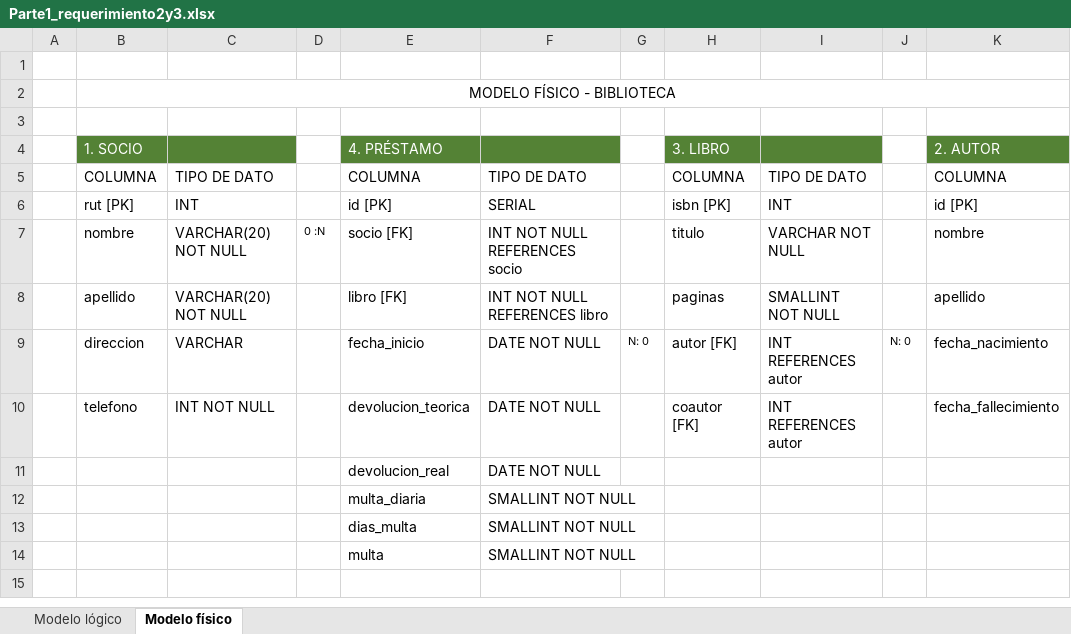
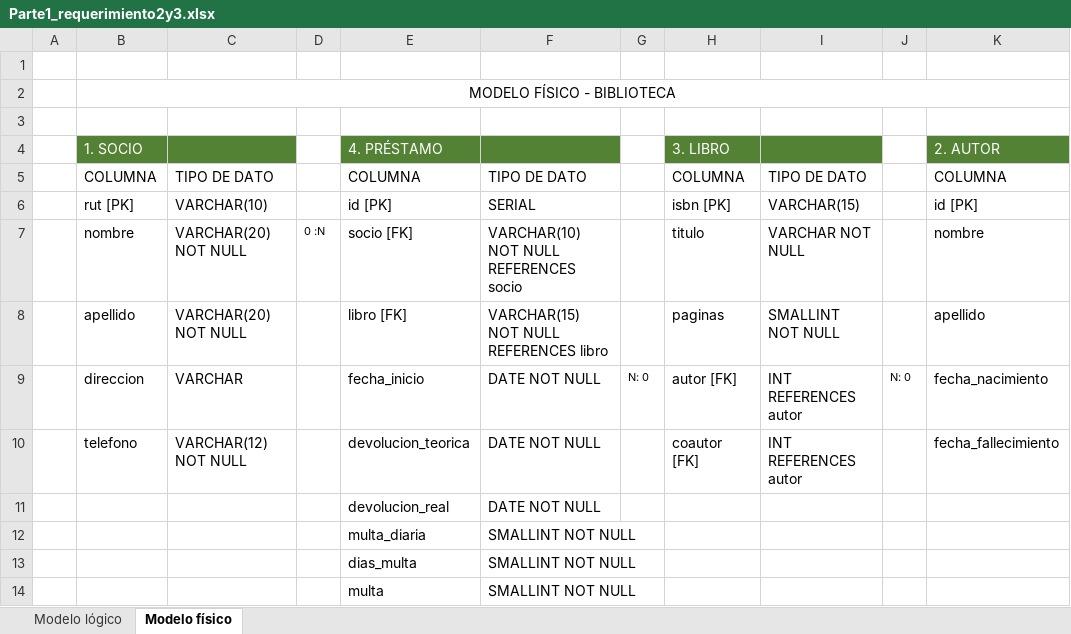
Before and after one commit to aiem2/2022.04.05_biblioteca, an Excel workbook: insumos/Parte1_requerimiento2y3.xlsx, sheet Modelo físico, drawn as a sheet; only a part is shown; values as stored, in another font and other column widths than the file's, no borders; charts and pictures not drawn; the diff names each change by its address in the sheet, - before the commit and + after, or states it on an @@ line.

Commit message:
Parte 1

```diff
--- a/insumos/Parte1_requerimiento2y3.xlsx (sheet Modelo físico)
+++ b/insumos/Parte1_requerimiento2y3.xlsx (sheet Modelo físico)
-C6: INT
+C6: VARCHAR(10)
-I6: INT
+I6: VARCHAR(15)
-F7: INT NOT NULL REFERENCES socio
+F7: VARCHAR(10) NOT NULL REFERENCES socio
-F8: INT NOT NULL REFERENCES libro
+F8: VARCHAR(15) NOT NULL REFERENCES libro
-C10: INT NOT NULL
+C10: VARCHAR(12) NOT NULL
```
Also changed, not shown: 2 other files.
